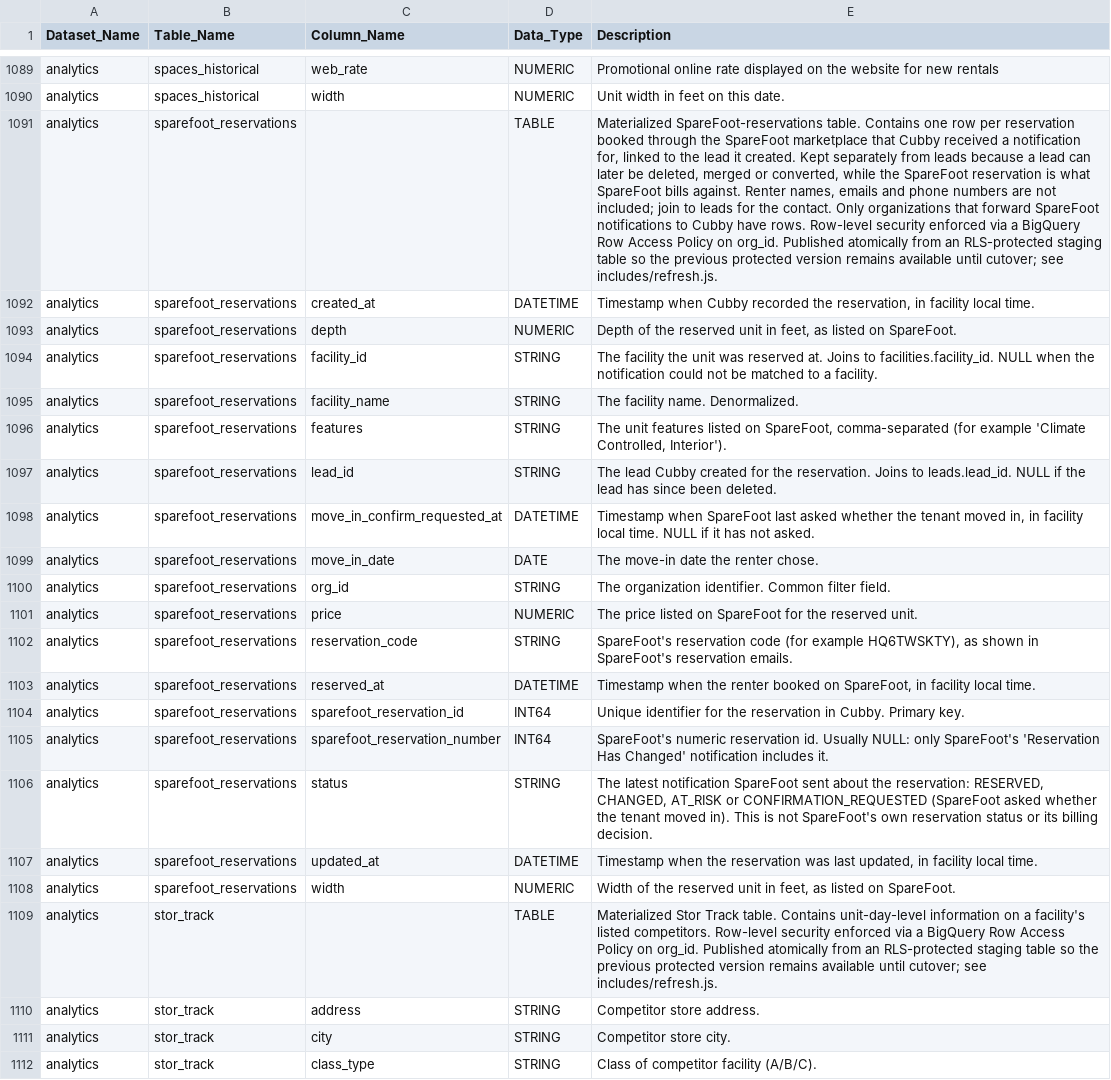
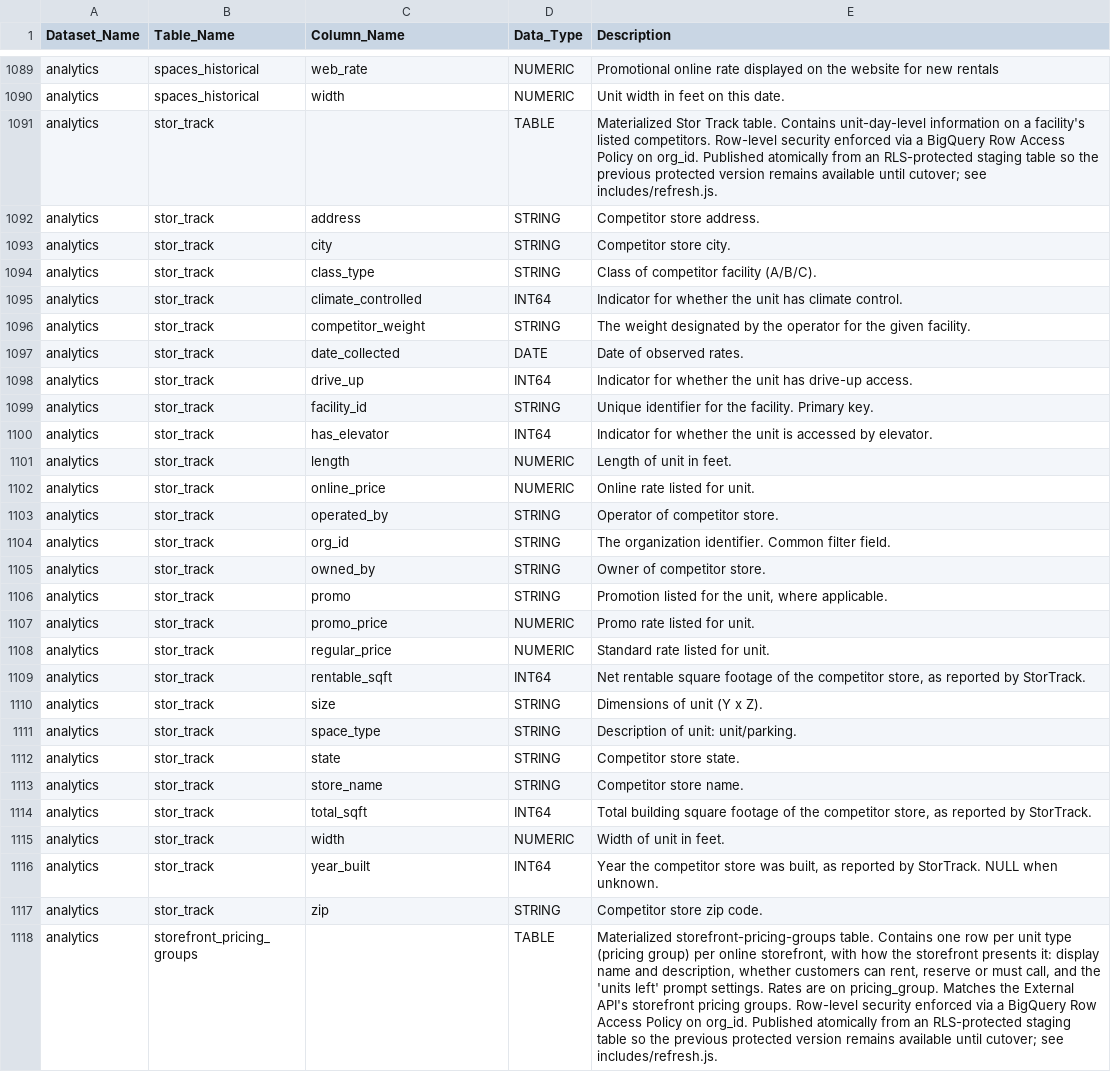
Before and after one commit to cubbystorage/docs, a CSV file: data-dictionary/schema.csv, drawn as a sheet; only a part is shown, gaps mark what is left out; the shorter side is filled out with more unchanged rows; the diff names each change by its address in the sheet, - before the commit and + after, or states it on an @@ line.

Commit message:
Update data dictionary schema (2026-11-16)

```diff
--- a/data-dictionary/schema.csv
+++ b/data-dictionary/schema.csv
-row 1091: analytics | sparefoot_reservations |  | TABLE | Materialized SpareFoot-reservations table. Contains one row per reservation booked through the SpareFoot marketplace that Cubby received a notification for, linked to the lead it created. Kept separately from leads because a lead can later be deleted, merged or converted, while the SpareFoot reservation is what SpareFoot bills against. Renter names, emails and phone numbers are not included; join to leads for the contact. Only organizations that forward SpareFoot notifications to Cubby have rows. Row-level security enforced via a BigQuery Row Access Policy on org_id. Published atomically from an RLS-protected staging table so the previous protected version remains available until cutover; see includes/refresh.js.
-row 1092: analytics | sparefoot_reservations | created_at | DATETIME | Timestamp when Cubby recorded the reservation, in facility local time.
-row 1093: analytics | sparefoot_reservations | depth | NUMERIC | Depth of the reserved unit in feet, as listed on SpareFoot.
-row 1094: analytics | sparefoot_reservations | facility_id | STRING | The facility the unit was reserved at. Joins to facilities.facility_id. NULL when the notification could not be matched to a facility.
-row 1095: analytics | sparefoot_reservations | facility_name | STRING | The facility name. Denormalized.
-row 1096: analytics | sparefoot_reservations | features | STRING | The unit features listed on SpareFoot, comma-separated (for example 'Climate Controlled, Interior').
-row 1097: analytics | sparefoot_reservations | lead_id | STRING | The lead Cubby created for the reservation. Joins to leads.lead_id. NULL if the lead has since been deleted.
-row 1098: analytics | sparefoot_reservations | move_in_confirm_requested_at | DATETIME | Timestamp when SpareFoot last asked whether the tenant moved in, in facility local time. NULL if it has not asked.
-row 1099: analytics | sparefoot_reservations | move_in_date | DATE | The move-in date the renter chose.
-row 1100: analytics | sparefoot_reservations | org_id | STRING | The organization identifier. Common filter field.
-row 1101: analytics | sparefoot_reservations | price | NUMERIC | The price listed on SpareFoot for the reserved unit.
-row 1102: analytics | sparefoot_reservations | reservation_code | STRING | SpareFoot's reservation code (for example HQ6TWSKTY), as shown in SpareFoot's reservation emails.
-row 1103: analytics | sparefoot_reservations | reserved_at | DATETIME | Timestamp when the renter booked on SpareFoot, in facility local time.
-row 1104: analytics | sparefoot_reservations | sparefoot_reservation_id | INT64 | Unique identifier for the reservation in Cubby. Primary key.
-row 1105: analytics | sparefoot_reservations | sparefoot_reservation_number | INT64 | SpareFoot's numeric reservation id. Usually NULL: only SpareFoot's 'Reservation Has Changed' notification includes it.
-row 1106: analytics | sparefoot_reservations | status | STRING | The latest notification SpareFoot sent about the reservation: RESERVED, CHANGED, AT_RISK or CONFIRMATION_REQUESTED (SpareFoot asked whether the tenant moved in). This is not SpareFoot's own reservation status or its billing decision.
-row 1107: analytics | sparefoot_reservations | updated_at | DATETIME | Timestamp when the reservation was last updated, in facility local time.
-row 1108: analytics | sparefoot_reservations | width | NUMERIC | Width of the reserved unit in feet, as listed on SpareFoot.
```
